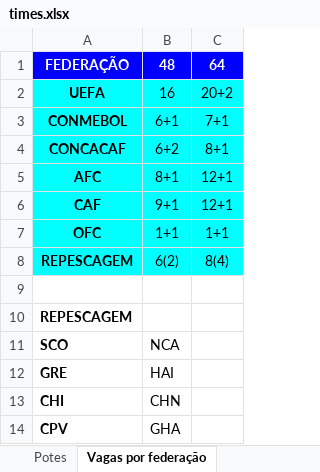
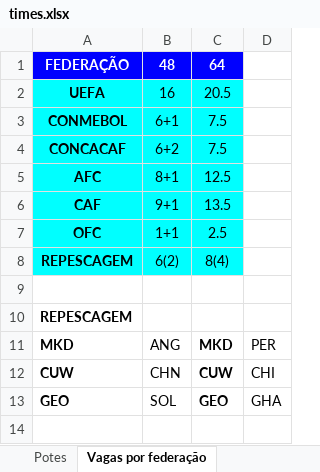
Before and after one commit to Math9751/FIFA-2030-WC-Draw-Simulator, an Excel workbook: times.xlsx, sheet Vagas por federação, drawn as a sheet; values as stored, in another font and other column widths than the file's, no borders; charts and pictures not drawn; removed rows and columns are numbered as before the commit, all else as after; the diff names each change by its address in the sheet, - before the commit and + after, or states it on an @@ line.

```diff
--- a/times.xlsx (sheet Vagas por federação)
+++ b/times.xlsx (sheet Vagas por federação)
+column D, row 12: CHI
-C2: 20+2
+C2: 20.5
-C3: 7+1
+C3: 7.5
-C4: 8+1
+C4: 7.5
-C5: 12+1
+C5: 12.5
-C6: 12+1
+C6: 13.5
-C7: 1+1
+C7: 2.5
-row 11: SCO | NCA
-row 12: GRE | HAI
+row 11: MKD | ANG | MKD | PER
-A12: CHI
+A12: CUW
-C12: (empty)
+C12: CUW
-row 14: CPV | GHA
+row 13: GEO | SOL | GEO | GHA
```
Also changed, not shown: sheet Potes, 1 other file.
